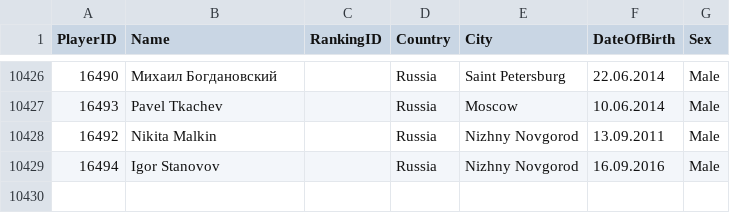
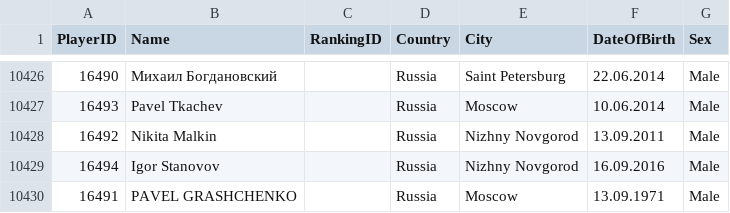
Before and after one commit to amundfylling/Scorpion-Scraper-2.0, a CSV file: data/players_data.csv, drawn as a sheet; only a part is shown, gaps mark what is left out.

```diff
--- a/data/players_data.csv
+++ b/data/players_data.csv
@@ -10429 +10429,2 @@
 16494,Igor Stanovov,,Russia,Nizhny Novgorod,16.09.2016,Male
+16491,PAVEL GRASHCHENKO,,Russia,Moscow,13.09.1971,Male
```
Also changed, not shown: data/tournament_data.csv, 3 other files.
